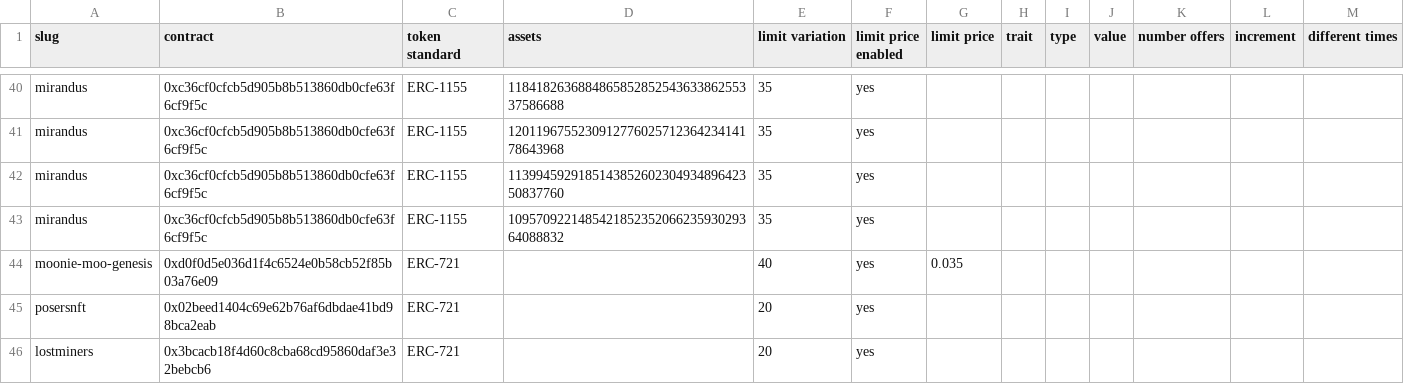
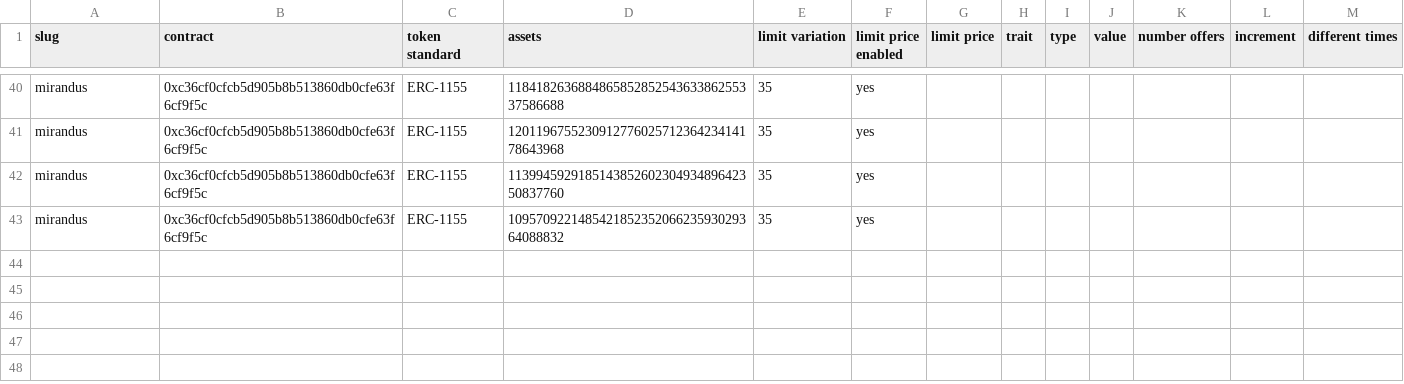
Before and after one commit to johnydev23/Opensea_automated_actions, a CSV file: Collections - Sheet1.csv, drawn as a sheet; only a part is shown, gaps mark what is left out; the diff names each change by its address in the sheet, - before the commit and + after, or states it on an @@ line.

Commit message:
Update Collections - Sheet1.csv

```diff
--- a/Collections - Sheet1.csv
+++ b/Collections - Sheet1.csv
-row 44: moonie-moo-genesis | 0xd0f0d5e036d1f4c6524e0b58cb52f85b03a76e09 | ERC-721 |  | 40 | yes | 0.035
-row 45: posersnft | 0x02beed1404c69e62b76af6dbdae41bd98bca2eab | ERC-721 |  | 20 | yes
-row 46: lostminers | 0x3bcacb18f4d60c8cba68cd95860daf3e32bebcb6 | ERC-721 |  | 20 | yes
```
